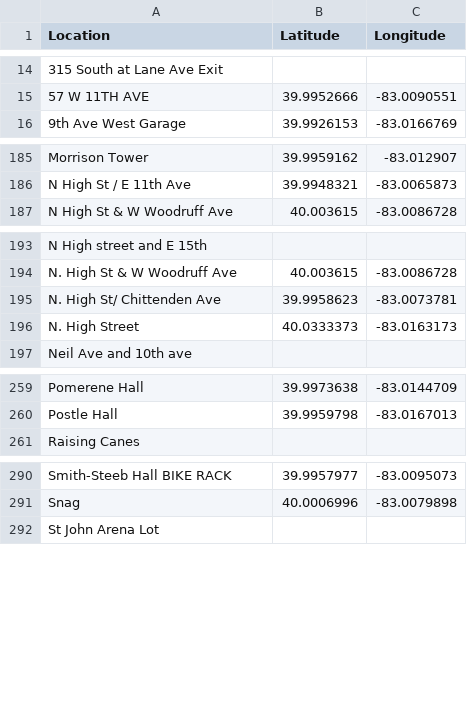
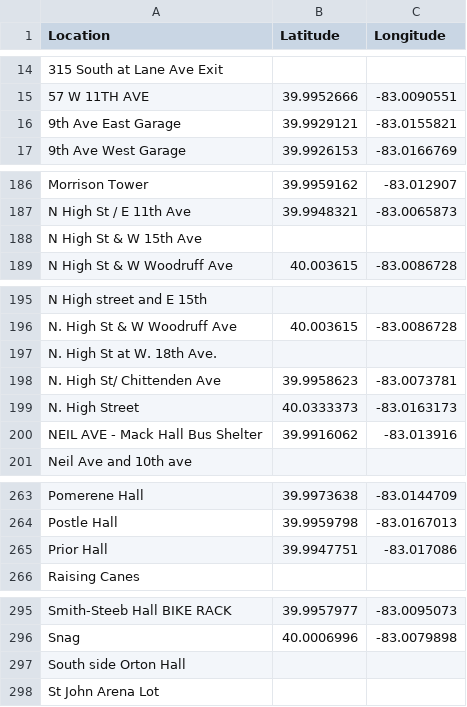
Before and after one commit to rathem30/safe-routes, a TSV file: scripts/data/osu_locations.tsv, drawn as a sheet; only a part is shown, gaps mark what is left out; the diff covers the shown part only; the diff names each change by its address in the sheet, - before the commit and + after, or states it on an @@ line.

```diff
--- a/scripts/data/osu_locations.tsv
+++ b/scripts/data/osu_locations.tsv
+row 16: 9th Ave East Garage | 39.9929121 | -83.0155821
+row 188: N High St & W 15th Ave
+row 197: N. High St at W. 18th Ave.
+row 200: NEIL AVE - Mack Hall Bus Shelter | 39.9916062 | -83.013916
+row 265: Prior Hall | 39.9947751 | -83.017086
+row 297: South side Orton Hall
```
Also changed, not shown: 2 added rows elsewhere in this file, 3 other files.
